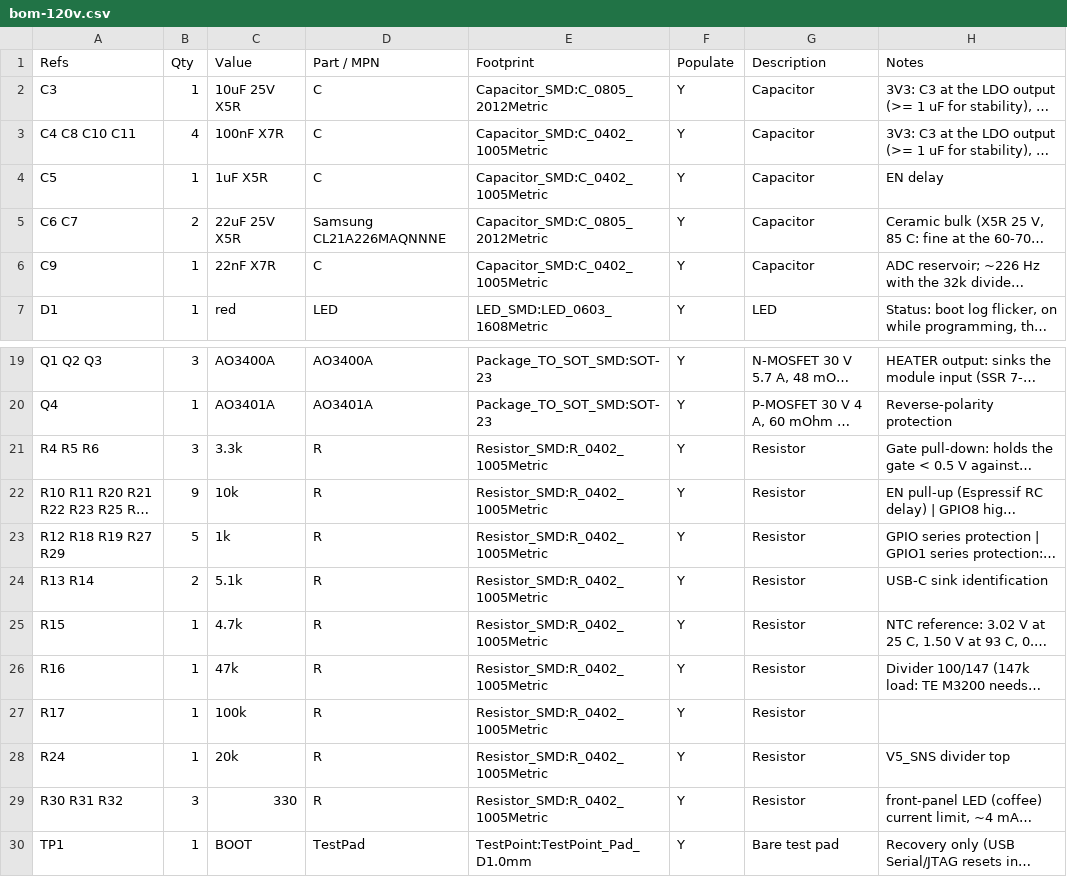
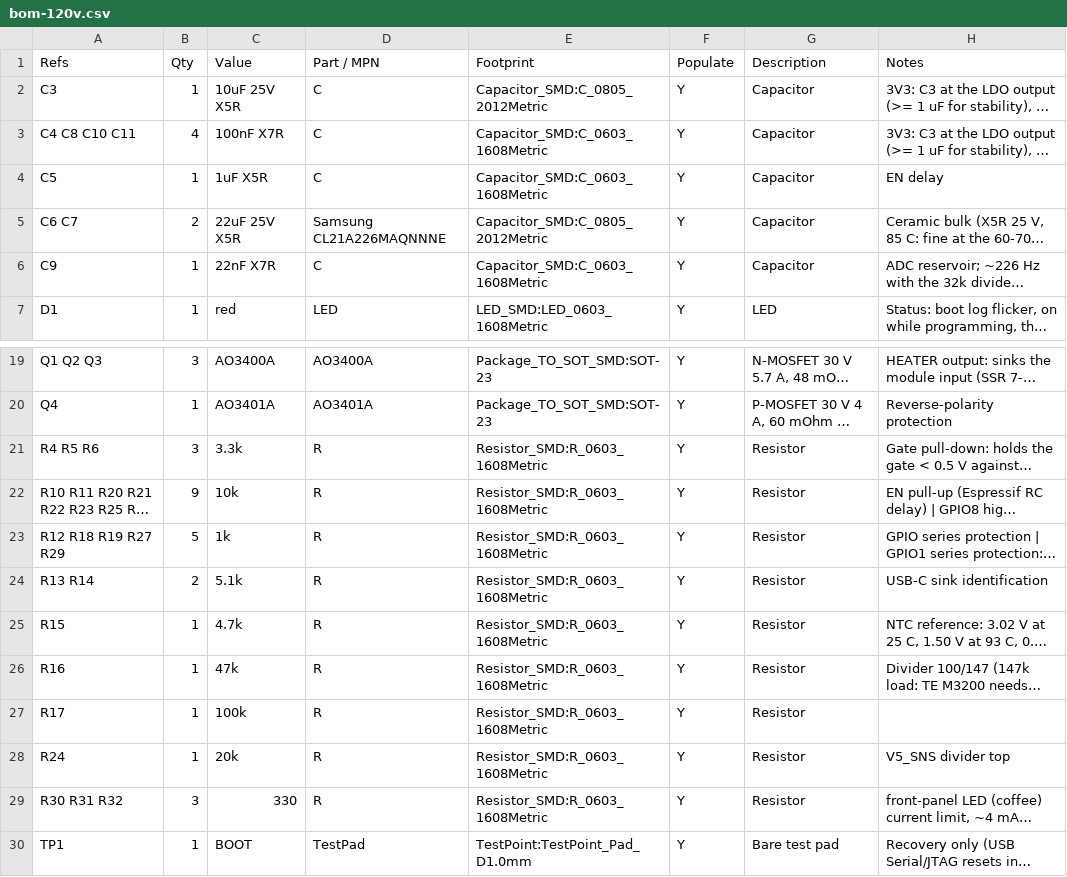
Before and after one commit to brensch/coffee, a CSV file: hardware/controller/build/bom-120v.csv, drawn as a sheet; only a part is shown, gaps mark what is left out; long unchanged cells end in …; the diff names each change by its address in the sheet, - before the commit and + after, or states it on an @@ line.

```diff
--- a/hardware/controller/build/bom-120v.csv
+++ b/hardware/controller/build/bom-120v.csv
-E3:E4 (Footprint): Capacitor_SMD:C_0402_1005Metric
+E3:E4 (Footprint): Capacitor_SMD:C_0603_1608Metric
-E6 (Footprint): Capacitor_SMD:C_0402_1005Metric
+E6 (Footprint): Capacitor_SMD:C_0603_1608Metric
-E21:E29 (Footprint): Resistor_SMD:R_0402_1005Metric
+E21:E29 (Footprint): Resistor_SMD:R_0603_1608Metric
```
Also changed, not shown: hardware/controller/build/coffee-controller-120v-fab/positions.csv, hardware/controller/build/jlc-120v/bom.csv, 44 other files.
